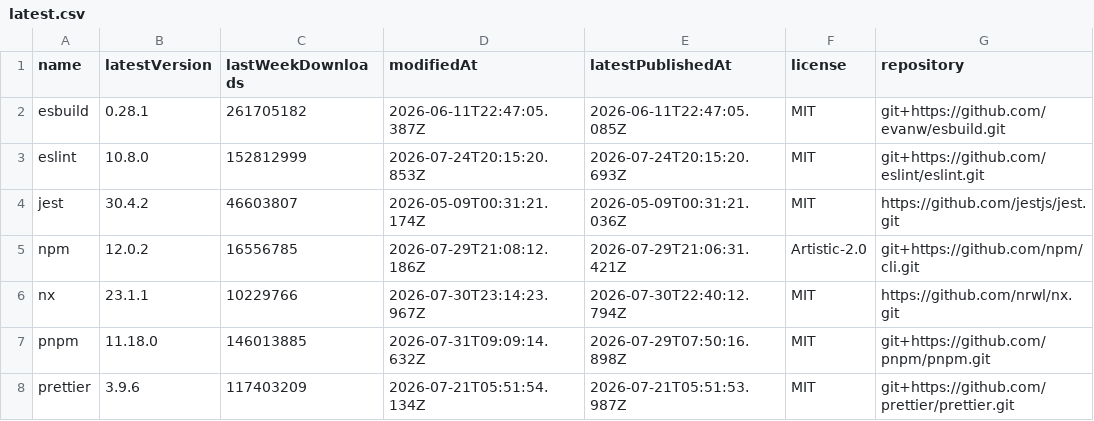
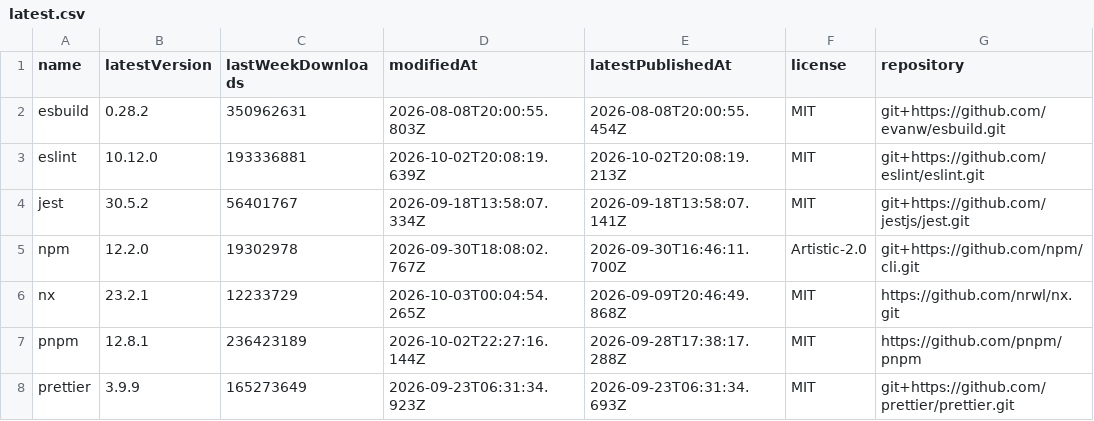
Before and after one commit to rogerchappel/npm-cli-trends, a CSV file: data/latest.csv, drawn as a sheet; only a part is shown; the diff covers the shown part only.

```diff
--- a/data/latest.csv
+++ b/data/latest.csv
@@ -1,8 +1,8 @@
 name,latestVersion,lastWeekDownloads,modifiedAt,latestPublishedAt,license,repository
-"esbuild","0.28.1","261705182","2026-06-11T22:47:05.387Z","2026-06-11T22:47:05.085Z","MIT","git+https://github.com/evanw/esbuild.git"
-"eslint","10.8.0","152812999","2026-07-24T20:15:20.853Z","2026-07-24T20:15:20.693Z","MIT","git+https://github.com/eslint/eslint.git"
-"jest","30.4.2","46603807","2026-05-09T00:31:21.174Z","2026-05-09T00:31:21.036Z","MIT","https://github.com/jestjs/jest.git"
-"npm","12.0.2","16556785","2026-07-29T21:08:12.186Z","2026-07-29T21:06:31.421Z","Artistic-2.0","git+https://github.com/npm/cli.git"
-"nx","23.1.1","10229766","2026-07-30T23:14:23.967Z","2026-07-30T22:40:12.794Z","MIT","https://github.com/nrwl/nx.git"
-"pnpm","11.18.0","146013885","2026-07-31T09:09:14.632Z","2026-07-29T07:50:16.898Z","MIT","git+https://github.com/pnpm/pnpm.git"
-"prettier","3.9.6","117403209","2026-07-21T05:51:54.134Z","2026-07-21T05:51:53.987Z","MIT","git+https://github.com/prettier/prettier.git"
+"esbuild","0.28.2","350962631","2026-08-08T20:00:55.803Z","2026-08-08T20:00:55.454Z","MIT","git+https://github.com/evanw/esbuild.git"
+"eslint","10.12.0","193336881","2026-10-02T20:08:19.639Z","2026-10-02T20:08:19.213Z","MIT","git+https://github.com/eslint/eslint.git"
+"jest","30.5.2","56401767","2026-09-18T13:58:07.334Z","2026-09-18T13:58:07.141Z","MIT","git+https://github.com/jestjs/jest.git"
+"npm","12.2.0","19302978","2026-09-30T18:08:02.767Z","2026-09-30T16:46:11.700Z","Artistic-2.0","git+https://github.com/npm/cli.git"
+"nx","23.2.1","12233729","2026-10-03T00:04:54.265Z","2026-09-09T20:46:49.868Z","MIT","https://github.com/nrwl/nx.git"
+"pnpm","12.8.1","236423189","2026-10-02T22:27:16.144Z","2026-09-28T17:38:17.288Z","MIT","https://github.com/pnpm/pnpm"
+"prettier","3.9.9","165273649","2026-09-23T06:31:34.923Z","2026-09-23T06:31:34.693Z","MIT","git+https://github.com/prettier/prettier.git"
```
Also changed, not shown: 27 edited cells elsewhere in this file, 4 other files.
